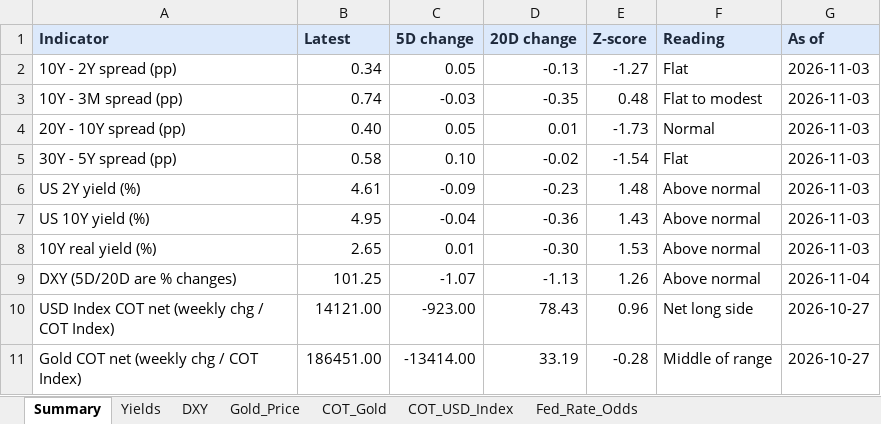
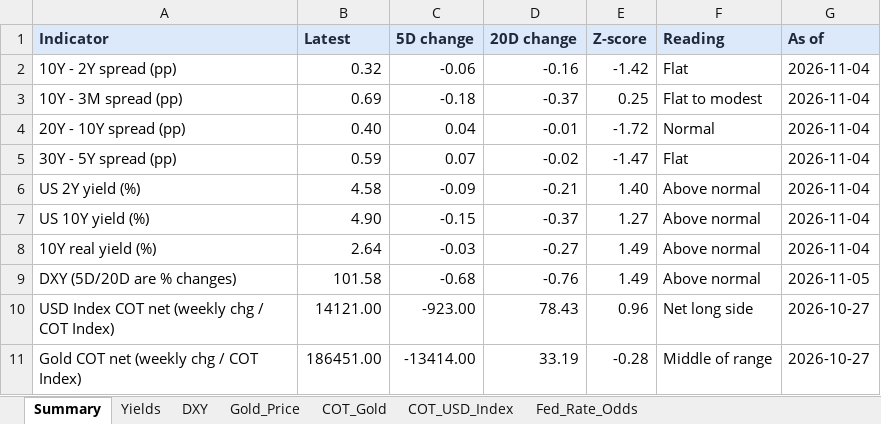
Before and after one commit to velourofficialdev/macro-dashboard, an Excel workbook: Macro_Dashboard.xlsx, sheet Summary, drawn as a sheet; values as stored, in another font and other column widths than the file's, no borders; the diff names each change by its address in the sheet, - before the commit and + after, or states it on an @@ line.

```diff
--- a/Macro_Dashboard.xlsx (sheet Summary)
+++ b/Macro_Dashboard.xlsx (sheet Summary)
-B2 (Latest): 0.34
+B2 (Latest): 0.32
-C2 (5D change): 0.05
+C2 (5D change): -0.06
-D2 (20D change): -0.13
+D2 (20D change): -0.16
-E2 (Z-score): -1.27
+E2 (Z-score): -1.42
-G2:G8 (As of): 2026-11-03
+G2:G8 (As of): 2026-11-04
-B3 (Latest): 0.74
+B3 (Latest): 0.69
-C3 (5D change): -0.03
+C3 (5D change): -0.18
-D3 (20D change): -0.35
+D3 (20D change): -0.37
-E3 (Z-score): 0.48
+E3 (Z-score): 0.25
-C4 (5D change): 0.05
+C4 (5D change): 0.04
-D4 (20D change): 0.01
+D4 (20D change): -0.01
-E4 (Z-score): -1.73
+E4 (Z-score): -1.72
-B5 (Latest): 0.58
+B5 (Latest): 0.59
-C5 (5D change): 0.10
+C5 (5D change): 0.07
-E5 (Z-score): -1.54
+E5 (Z-score): -1.47
-B6 (Latest): 4.61
+B6 (Latest): 4.58
-D6 (20D change): -0.23
+D6 (20D change): -0.21
-E6 (Z-score): 1.48
+E6 (Z-score): 1.40
-B7 (Latest): 4.95
+B7 (Latest): 4.90
-C7 (5D change): -0.04
+C7 (5D change): -0.15
-D7 (20D change): -0.36
+D7 (20D change): -0.37
-E7 (Z-score): 1.43
+E7 (Z-score): 1.27
-B8 (Latest): 2.65
+B8 (Latest): 2.64
-C8 (5D change): 0.01
+C8 (5D change): -0.03
-D8 (20D change): -0.30
+D8 (20D change): -0.27
-E8 (Z-score): 1.53
+E8 (Z-score): 1.49
-B9 (Latest): 101.25
+B9 (Latest): 101.58
-C9 (5D change): -1.07
+C9 (5D change): -0.68
-D9 (20D change): -1.13
+D9 (20D change): -0.76
-E9 (Z-score): 1.26
+E9 (Z-score): 1.49
-G9 (As of): 2026-11-04
+G9 (As of): 2026-11-05
```
Also changed, not shown: sheet Fed_Rate_Odds, sheet Yields, sheet Gold_Price, sheet DXY, 1 other file.
